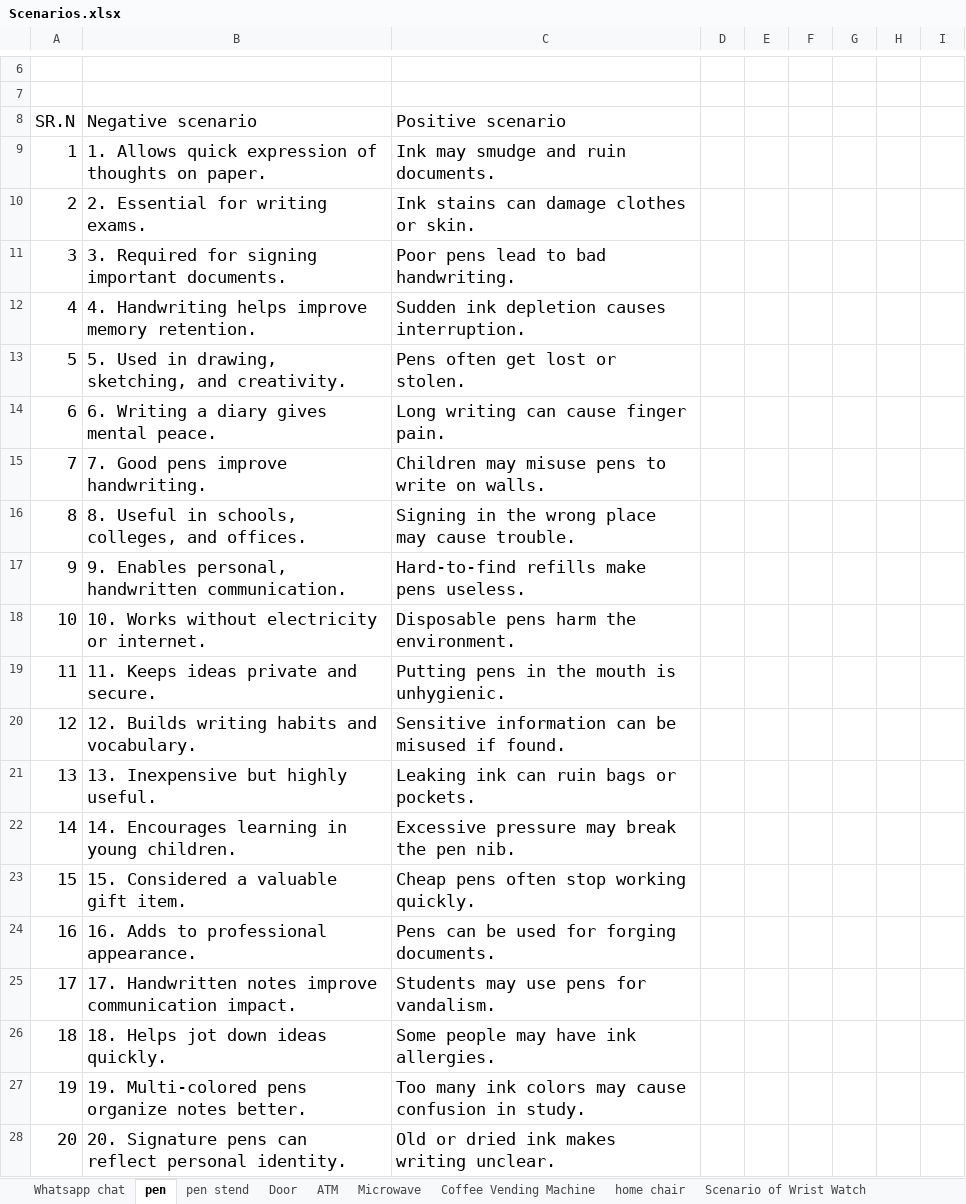
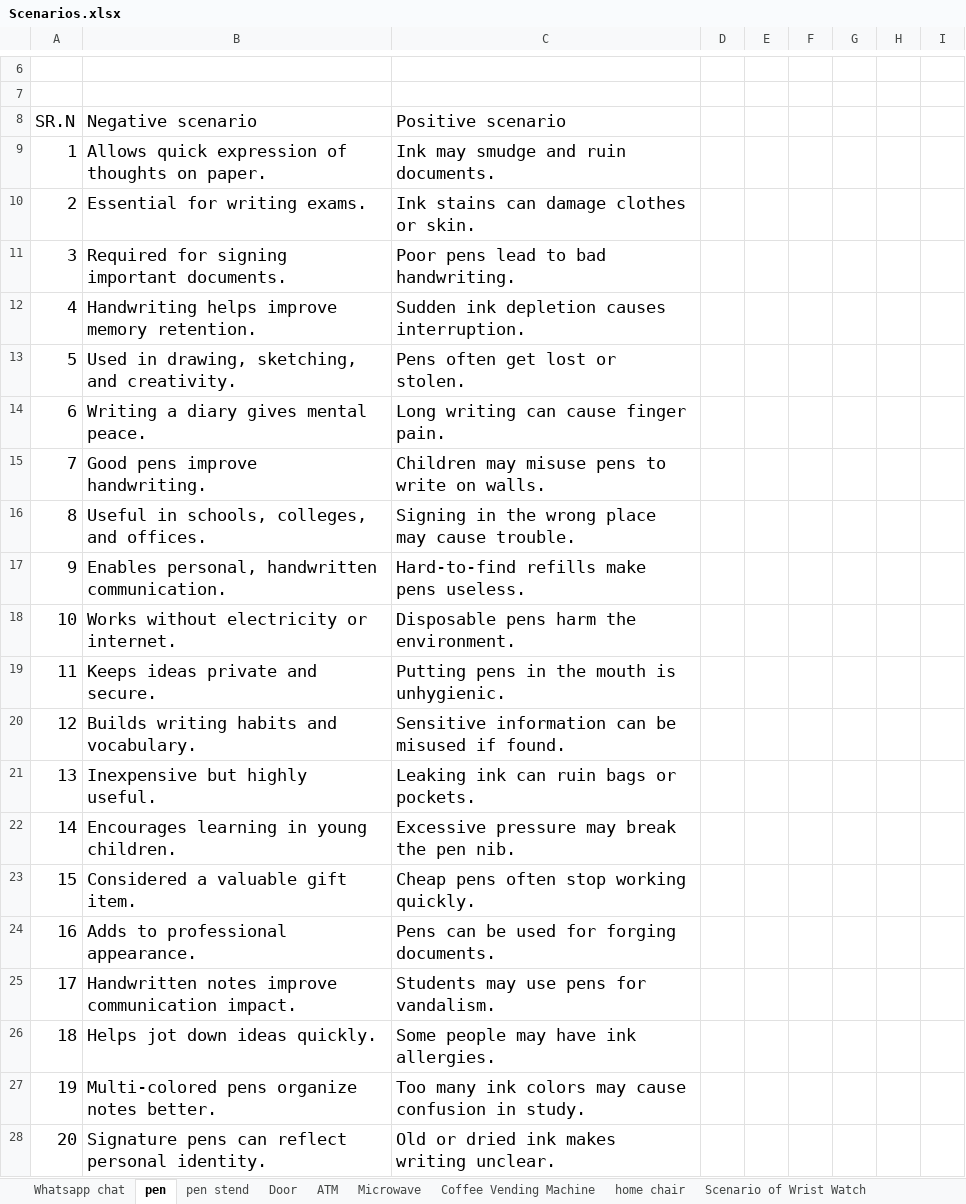
Before and after one commit to yogu7/1jule, an Excel workbook: Assignment fore scenario/Scenarios.xlsx, sheet pen, drawn as a sheet; only a part is shown, gaps mark what is left out; values as stored, in another font and other column widths than the file's, no borders; the diff names each change by its address in the sheet, - before the commit and + after, or states it on an @@ line.

```diff
--- a/Assignment fore scenario/Scenarios.xlsx (sheet pen)
+++ b/Assignment fore scenario/Scenarios.xlsx (sheet pen)
-B9 (Negative scenario): 1. Allows quick…
+B9 (Negative scenario): Allows quick…
-B10 (Negative scenario): 2. Essential for writing exams.
+B10 (Negative scenario): Essential for writing exams.
-B11 (Negative scenario): 3. Required for signing important documents.
+B11 (Negative scenario): Required for signing important documents.
-B12 (Negative scenario): 4. Handwriting helps improve memory retention.
+B12 (Negative scenario): Handwriting helps improve memory retention.
-B13 (Negative scenario): 5. Used in drawing, sketching, and creativity.
+B13 (Negative scenario): Used in drawing, sketching, and creativity.
-B14 (Negative scenario): 6. Writing a diary gives mental peace.
+B14 (Negative scenario): Writing a diary gives mental peace.
-B15 (Negative scenario): 7. Good pens improve handwriting.
+B15 (Negative scenario): Good pens improve handwriting.
-B16 (Negative scenario): 8. Useful in schools, colleges, and offices.
+B16 (Negative scenario): Useful in schools, colleges, and offices.
-B17 (Negative scenario): 9. Enables personal,…
+B17 (Negative scenario): Enables personal,…
-B18 (Negative scenario): 10. Works without electricity or internet.
+B18 (Negative scenario): Works without electricity or internet.
-B19 (Negative scenario): 11. Keeps ideas private and secure.
+B19 (Negative scenario): Keeps ideas private and secure.
-B20 (Negative scenario): 12. Builds writing habits and vocabulary.
+B20 (Negative scenario): Builds writing habits and vocabulary.
-B21 (Negative scenario): 13. Inexpensive but highly useful.
+B21 (Negative scenario): Inexpensive but highly useful.
-B22 (Negative scenario): 14. Encourages learning in young children.
+B22 (Negative scenario): Encourages learning in young children.
-B23 (Negative scenario): 15. Considered a valuable gift item.
+B23 (Negative scenario): Considered a valuable gift item.
-B24 (Negative scenario): 16. Adds to professional appearance.
+B24 (Negative scenario): Adds to professional appearance.
-B25 (Negative scenario): 17. Handwritten notes…
+B25 (Negative scenario): Handwritten notes…
-B26 (Negative scenario): 18. Helps jot down ideas quickly.
+B26 (Negative scenario): Helps jot down ideas quickly.
-B27 (Negative scenario): 19. Multi-colored pens organize notes better.
+B27 (Negative scenario): Multi-colored pens organize notes better.
-B28 (Negative scenario): 20. Signature pens…
+B28 (Negative scenario): Signature pens…
```
Also changed, not shown: sheet Microwave, sheet Scenario of Lift, sheet Coffee Vending Machine, Assignment fore HLR & Test Case/HLR & Test Case .xlsx.
